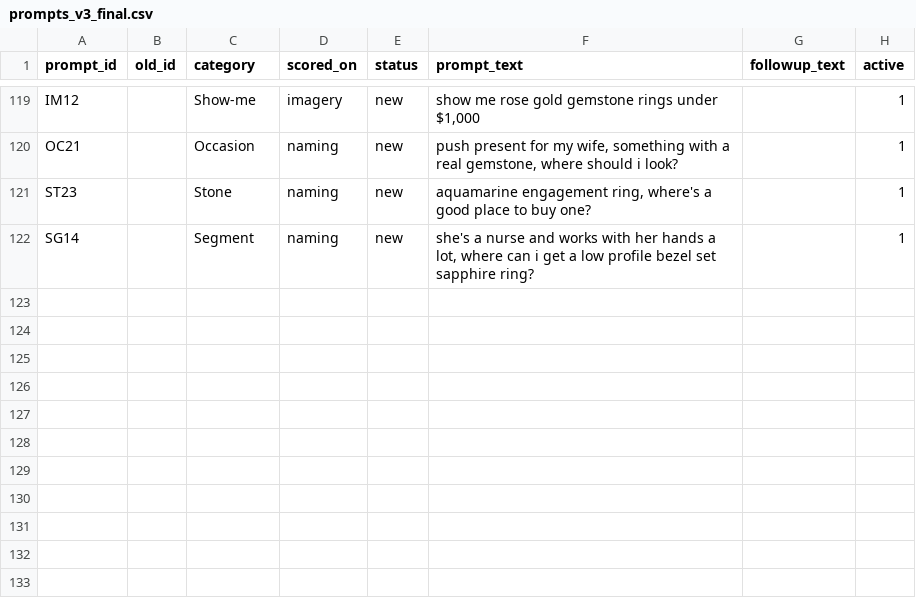
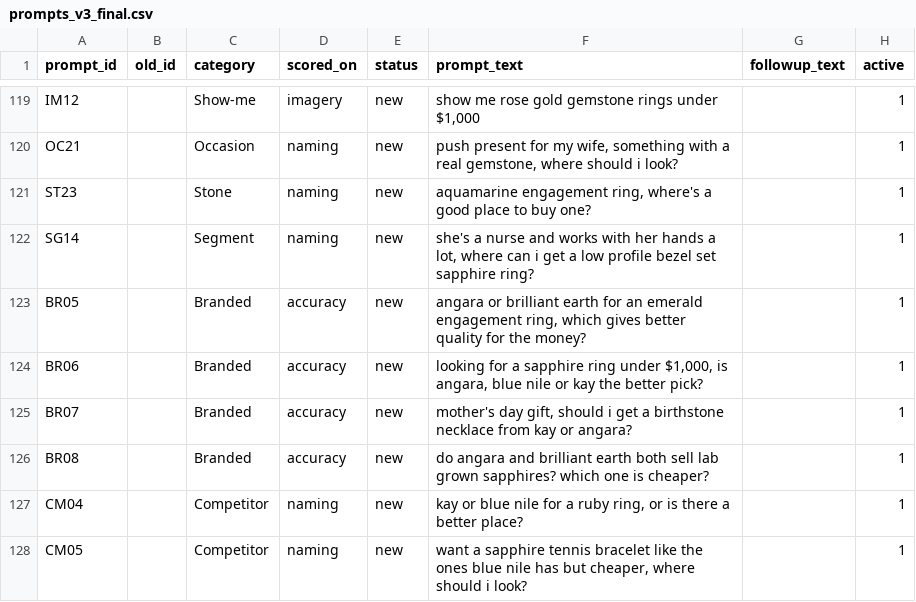
Before and after one commit to mukulsharma-spec/AI_Visibilty, a CSV file: inputs/prompts_v3_final.csv, drawn as a sheet; only a part is shown, gaps mark what is left out.

```diff
--- a/inputs/prompts_v3_final.csv
+++ b/inputs/prompts_v3_final.csv
@@ -122 +122,7 @@ ST23,,Stone,naming,new,"aquamarine engagement ring, where's a good place to buy
 SG14,,Segment,naming,new,"she's a nurse and works with her hands a lot, where can i get a low profile bezel set sapphire ring?",,1
+BR05,,Branded,accuracy,new,"angara or brilliant earth for an emerald engagement ring, which gives better quality for the money?",,1
+BR06,,Branded,accuracy,new,"looking for a sapphire ring under $1,000, is angara, blue nile or kay the better pick?",,1
+BR07,,Branded,accuracy,new,"mother's day gift, should i get a birthstone necklace from kay or angara?",,1
+BR08,,Branded,accuracy,new,do angara and brilliant earth both sell lab grown sapphires? which one is cheaper?,,1
+CM04,,Competitor,naming,new,"kay or blue nile for a ruby ring, or is there a better place?",,1
+CM05,,Competitor,naming,new,"want a sapphire tennis bracelet like the ones blue nile has but cheaper, where should i look?",,1
```
Also changed, not shown: 13 other files.
